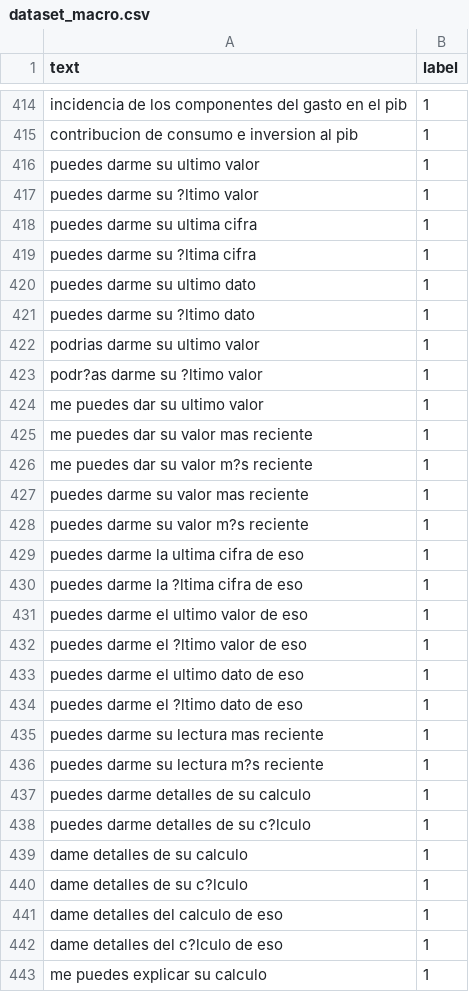
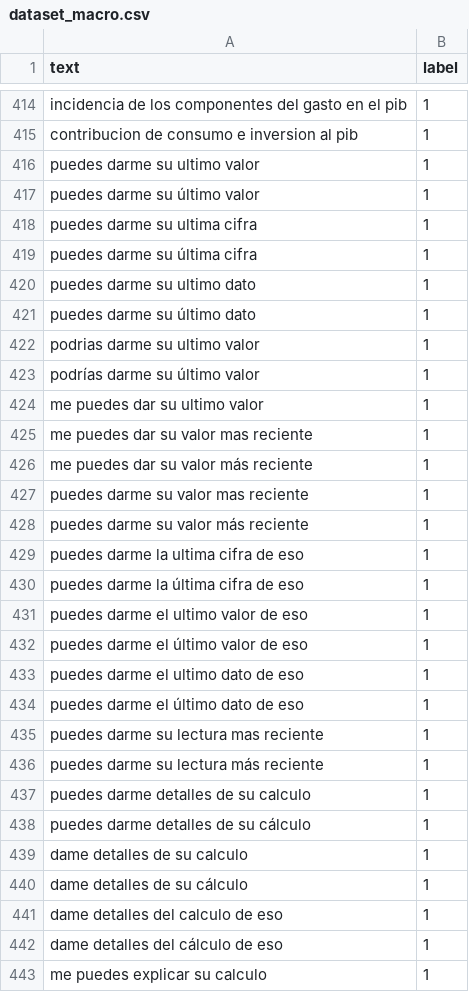
Before and after one commit to smenaaliaga/bc_pibot_intent_setfit, a CSV file: data/dataset_macro.csv, drawn as a sheet; only a part is shown, gaps mark what is left out; the diff covers the shown part only.

```diff
--- a/data/dataset_macro.csv
+++ b/data/dataset_macro.csv
@@ -416,28 +416,28 @@ contribucion de consumo e inversion al pib,1
 puedes darme su ultimo valor,1
-puedes darme su ?ltimo valor,1
+puedes darme su último valor,1
 puedes darme su ultima cifra,1
-puedes darme su ?ltima cifra,1
+puedes darme su última cifra,1
 puedes darme su ultimo dato,1
-puedes darme su ?ltimo dato,1
+puedes darme su último dato,1
 podrias darme su ultimo valor,1
-podr?as darme su ?ltimo valor,1
+podrías darme su último valor,1
 me puedes dar su ultimo valor,1
 me puedes dar su valor mas reciente,1
-me puedes dar su valor m?s reciente,1
+me puedes dar su valor más reciente,1
 puedes darme su valor mas reciente,1
-puedes darme su valor m?s reciente,1
+puedes darme su valor más reciente,1
 puedes darme la ultima cifra de eso,1
-puedes darme la ?ltima cifra de eso,1
+puedes darme la última cifra de eso,1
 puedes darme el ultimo valor de eso,1
-puedes darme el ?ltimo valor de eso,1
+puedes darme el último valor de eso,1
 puedes darme el ultimo dato de eso,1
-puedes darme el ?ltimo dato de eso,1
+puedes darme el último dato de eso,1
 puedes darme su lectura mas reciente,1
-puedes darme su lectura m?s reciente,1
+puedes darme su lectura más reciente,1
 puedes darme detalles de su calculo,1
-puedes darme detalles de su c?lculo,1
+puedes darme detalles de su cálculo,1
 dame detalles de su calculo,1
-dame detalles de su c?lculo,1
+dame detalles de su cálculo,1
 dame detalles del calculo de eso,1
-dame detalles del c?lculo de eso,1
+dame detalles del cálculo de eso,1
 me puedes explicar su calculo,1
```
Also changed, not shown: 8 edited cells elsewhere in this file, 27 other files.
